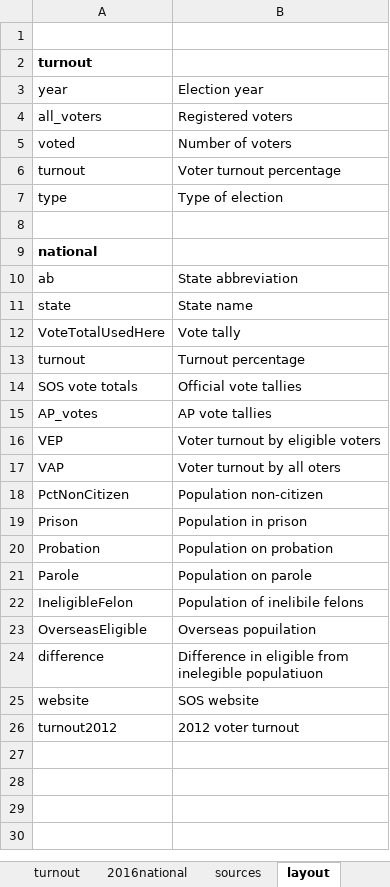
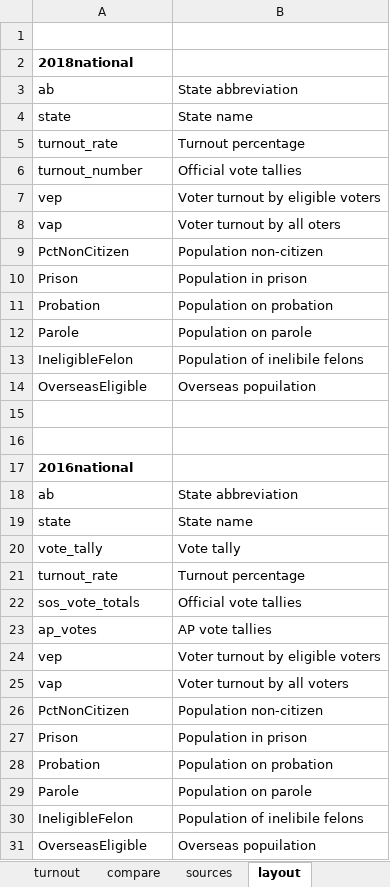
Before and after one commit to striblab/20181107-turnout, an Excel workbook: build/data/maindata.xlsx, sheet layout, drawn as a sheet; only a part is shown; the shorter side is filled out with more unchanged rows; values as stored, in another font and other column widths than the file's, no borders; removed rows and columns are numbered as before the commit, all else as after; the diff covers the shown part only; the diff names each change by its address in the sheet, - before the commit and + after, or states it on an @@ line.

```diff
--- a/build/data/maindata.xlsx (sheet layout)
+++ b/build/data/maindata.xlsx (sheet layout)
+sheet tab: compare
-A2: turnout
+A2: 2018national
@@ row 3 moved to row 37: year @@
@@ row 4 moved to row 38: all_voters @@
@@ row 5 moved to row 39: voted @@
@@ row 6 moved to row 40: turnout @@
@@ row 7 moved to row 41: type @@
-row 8: (empty)
-row 9: national
+row 5: turnout_rate | Turnout percentage
+row 6: turnout_number | Official vote tallies
+row 7: vep | Voter turnout by eligible voters
+row 8: vap | Voter turnout by all oters
+row 9: PctNonCitizen | Population non-citizen
+row 10: Prison | Population in prison
+row 11: Probation | Population on probation
+row 12: Parole | Population on parole
+row 13: IneligibleFelon | Population of inelibile felons
+row 14: OverseasEligible | Overseas popuilation
+row 15: (empty)
+row 16: (empty)
+row 17: 2016national
+row 18: ab | State abbreviation
+row 19: state | State name
-A20: VoteTotalUsedHere
+A20: vote_tally
-A21: turnout
+A21: turnout_rate
-A22: SOS vote totals
+A22: sos_vote_totals
-A23: AP_votes
+A23: ap_votes
-A24: VEP
+A24: vep
-row 17: VAP | Voter turnout by all oters
+row 25: vap | Voter turnout by all voters
```
Also changed, not shown: 4 added rows elsewhere in this sheet, sheet 2018national, sheet turnout, sheet sources, sheet 2016national, other sheet tabs, 6 other files.
